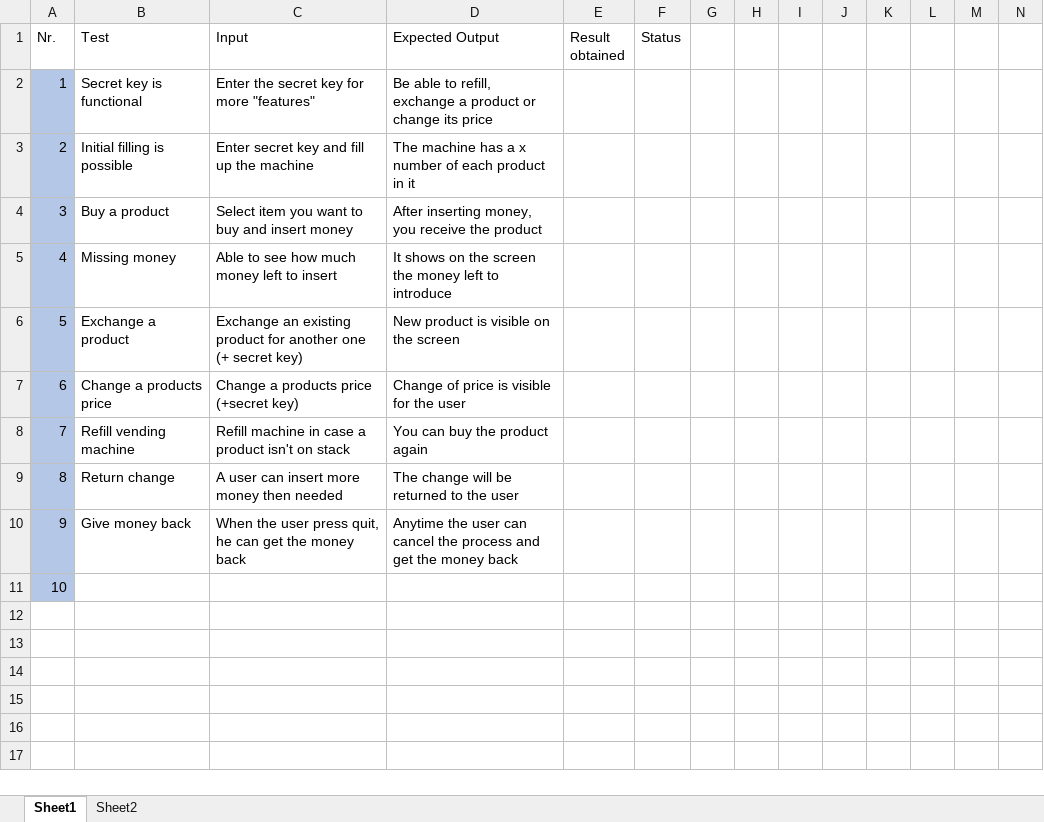
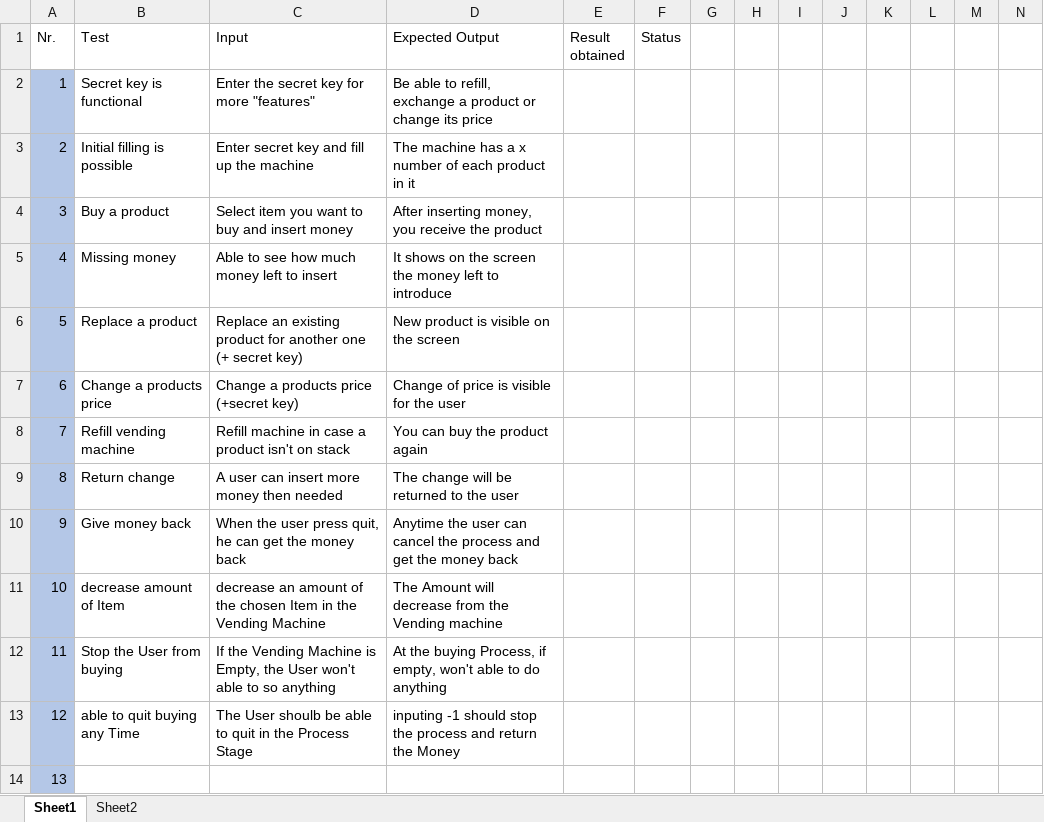
Before and after one commit to Timofey-Makhankov/Snack-Automat, an Excel workbook: doc/Test cases.xlsx, sheet Sheet1, drawn as a sheet; only a part is shown; values as stored, in another font and other column widths than the file's, no borders; table styles not drawn; addresses are those after the commit; rows hold the shown columns only; the diff names each change by its address in the sheet, - before the commit and + after, or states it on an @@ line.

Commit message:
changed every error output to normal output

```diff
--- a/doc/Test cases.xlsx (sheet Sheet1)
+++ b/doc/Test cases.xlsx (sheet Sheet1)
-B6 (Test): Exchange a product
+B6 (Test): Replace a product
-C6 (Input): Exchange an existing…
+C6 (Input): Replace an existing…
+row 11: 10 | decrease amount of Item | decrease an amount of the chosen Item in the Vending Machine | The Amount will decrease from the Vending machine
+row 12: 11 | Stop the User from buying | If the Vending Machine is Empty, the User won't able to so anything | At the buying Process, if empty, won't able to do anything
+row 13: 12 | able to quit buying any Time | The User shoulb be able to quit in the Process Stage | inputing -1 should stop the process and return the Money
@@ column A (Nr.) renumbered from row 14 down @@
```
Also changed, not shown: 1 other file.
